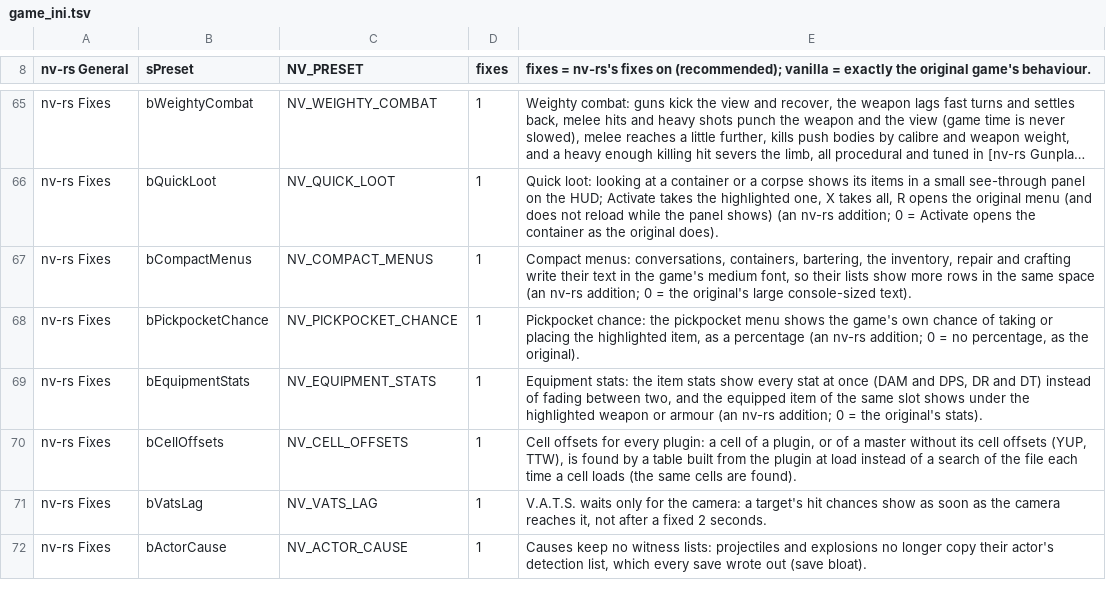
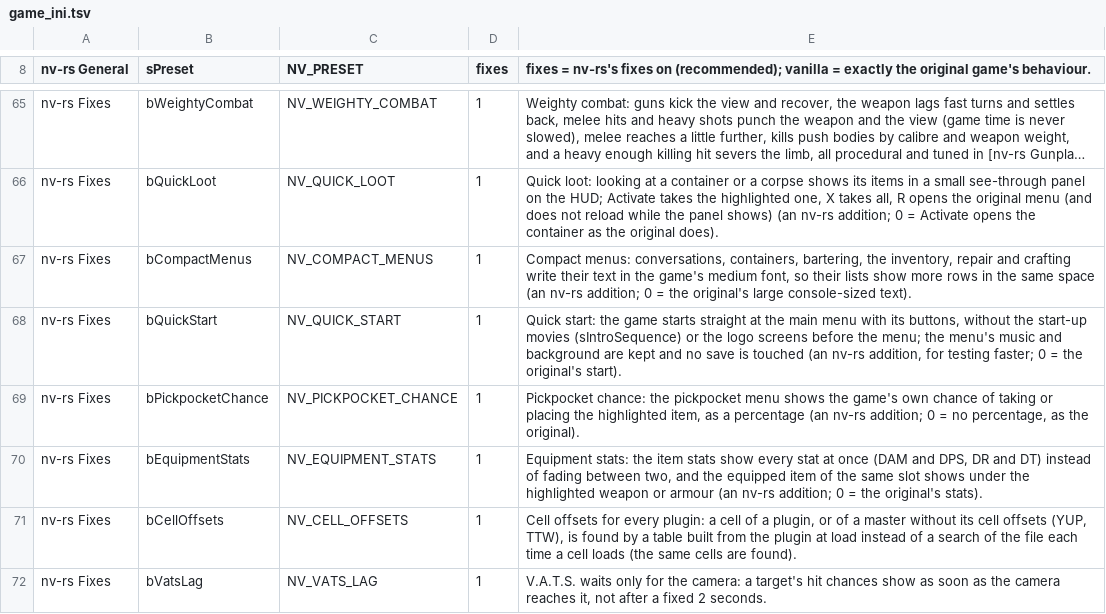
Before and after one commit to Lhomer/nv-rs, a TSV file: crates/host/data/game_ini.tsv, drawn as a sheet; only a part is shown, gaps mark what is left out; the shorter side is filled out with more unchanged rows; long unchanged cells end in ….

```diff
--- a/crates/host/data/game_ini.tsv
+++ b/crates/host/data/game_ini.tsv
@@ -67,2 +67,3 @@ nv-rs Fixes	bQuickLoot	NV_QUICK_LOOT	1	Quick loot: looking at a container or a c
 nv-rs Fixes	bCompactMenus	NV_COMPACT_MENUS	1	Compact menus: conversations, containers, bartering, the inventory, repair and crafting write their text in the game's medium font, so their lists show more rows in the same space (an nv-rs addition; 0 = the original's large console-sized text).
+nv-rs Fixes	bQuickStart	NV_QUICK_START	1	Quick start: the game starts straight at the main menu with its buttons, without the start-up movies (sIntroSequence) or the logo screens before the menu; the menu's music and background are kept and no save is touched (an nv-rs addition, for testing faster; 0 = the original's start).
 nv-rs Fixes	bPickpocketChance	NV_PICKPOCKET_CHANCE	1	Pickpocket chance: the pickpocket menu shows the game's own chance of taking or placing the highlighted item, as a percentage (an nv-rs addition; 0 = no percentage, as the original).
```
Also changed, not shown: crates/engine-core/data/overridable.tsv, 6 other files.
